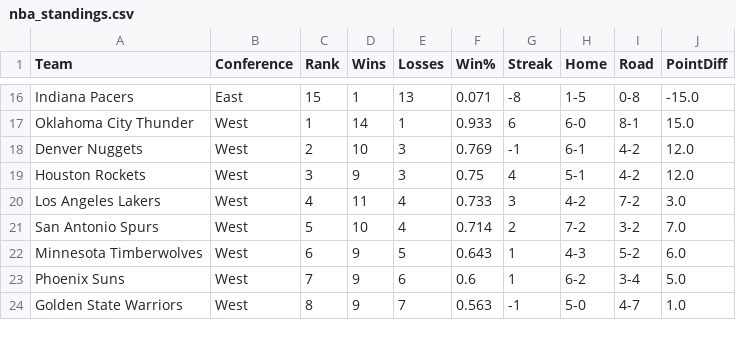
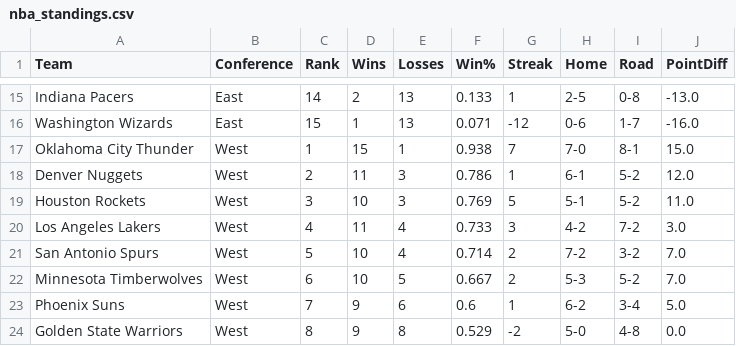
Before and after one commit to pcherian89/nba-game-analytics, a CSV file: nba_standings.csv, drawn as a sheet; only a part is shown, gaps mark what is left out; addresses are those after the commit; the diff covers the shown part only; the diff names each change by its address in the sheet, - before the commit and + after, or states it on an @@ line.

```diff
--- a/nba_standings.csv
+++ b/nba_standings.csv
-C15 (Rank): 15
+C15 (Rank): 14
-D15 (Wins): 1
+D15 (Wins): 2
-F15 (Win%): 0.071
+F15 (Win%): 0.133
-G15 (Streak): -8
+G15 (Streak): 1
-H15 (Home): 1-5
+H15 (Home): 2-5
-J15 (PointDiff): -15.0
+J15 (PointDiff): -13.0
+row 16: Washington Wizards | East | 15 | 1 | 13 | 0.071 | -12 | 0-6 | 1-7 | -16.0
-D17 (Wins): 14
+D17 (Wins): 15
-F17 (Win%): 0.933
+F17 (Win%): 0.938
-G17 (Streak): 6
+G17 (Streak): 7
-H17 (Home): 6-0
+H17 (Home): 7-0
-D18 (Wins): 10
+D18 (Wins): 11
-F18 (Win%): 0.769
+F18 (Win%): 0.786
-G18 (Streak): -1
+G18 (Streak): 1
-I18:I19 (Road): 4-2
+I18:I19 (Road): 5-2
-D19 (Wins): 9
+D19 (Wins): 10
-F19 (Win%): 0.75
+F19 (Win%): 0.769
-G19 (Streak): 4
+G19 (Streak): 5
-J19 (PointDiff): 12.0
+J19 (PointDiff): 11.0
-D22 (Wins): 9
+D22 (Wins): 10
-F22 (Win%): 0.643
+F22 (Win%): 0.667
-G22 (Streak): 1
+G22 (Streak): 2
-H22 (Home): 4-3
+H22 (Home): 5-3
-J22 (PointDiff): 6.0
+J22 (PointDiff): 7.0
-E24 (Losses): 7
+E24 (Losses): 8
-F24 (Win%): 0.563
+F24 (Win%): 0.529
-G24 (Streak): -1
+G24 (Streak): -2
-I24 (Road): 4-7
+I24 (Road): 4-8
-J24 (PointDiff): 1.0
+J24 (PointDiff): 0.0
```
Also changed, not shown: 2 added rows, 3 removed rows and 45 edited cells elsewhere in this file.
